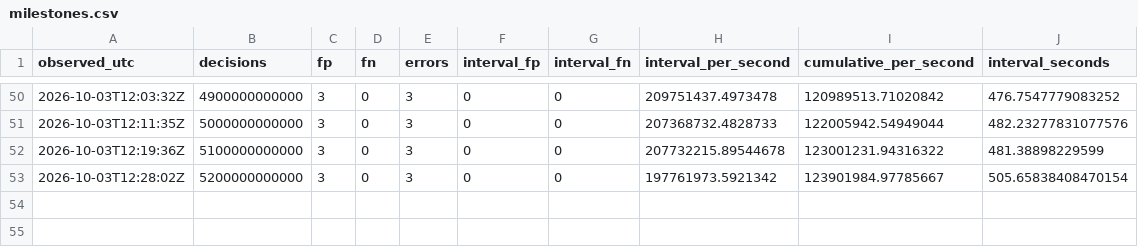
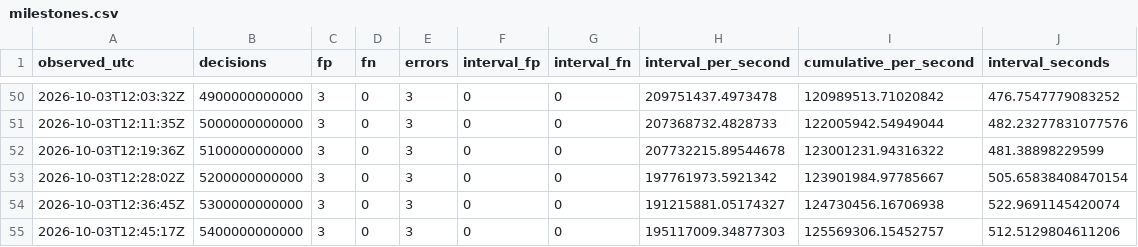
Before and after one commit to iwtbotiwtwot/prime-event, a CSV file: evidence/pod/milestones.csv, drawn as a sheet; only a part is shown, gaps mark what is left out.

Commit message:
Report pod u5: 5400B milestones, RUNNING

```diff
--- a/evidence/pod/milestones.csv
+++ b/evidence/pod/milestones.csv
@@ -53 +53,3 @@ observed_utc,decisions,fp,fn,errors,interval_fp,interval_fn,interval_per_second,
 2026-10-03T12:28:02Z,5200000000000,3,0,3,0,0,197761973.5921342,123901984.97785667,505.65838408470154
+2026-10-03T12:36:45Z,5300000000000,3,0,3,0,0,191215881.05174327,124730456.16706938,522.9691145420074
+2026-10-03T12:45:17Z,5400000000000,3,0,3,0,0,195117009.34877303,125569306.15452757,512.5129804611206
```
Also changed, not shown: 2 other files.
